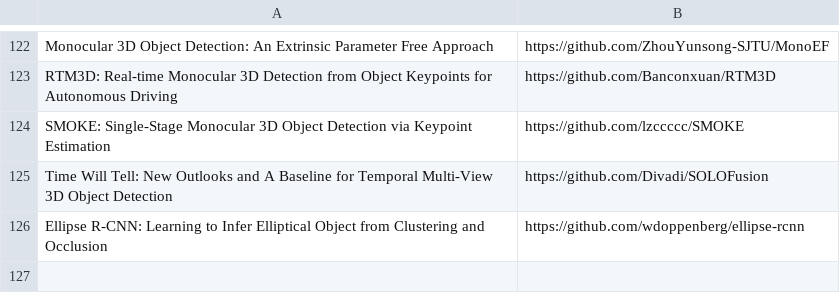
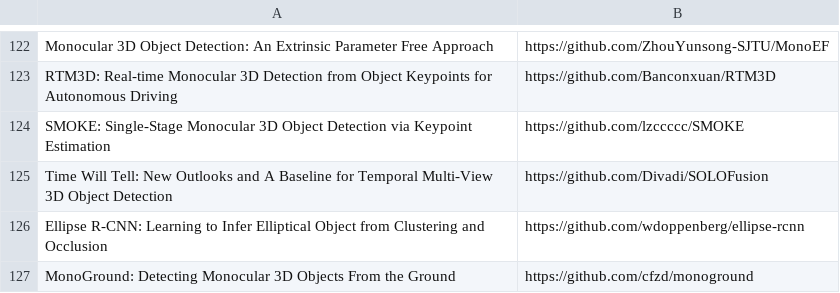
Before and after one commit to shanmo/awesome-object-slam, a CSV file: Tracking.csv, drawn as a sheet; only a part is shown, gaps mark what is left out; the diff names each change by its address in the sheet, - before the commit and + after, or states it on an @@ line.

Commit message:
Update Tracking.csv

```diff
--- a/Tracking.csv
+++ b/Tracking.csv
+row 127: MonoGround: Detecting Monocular 3D Objects From the Ground | https://github.com/cfzd/monoground
```
